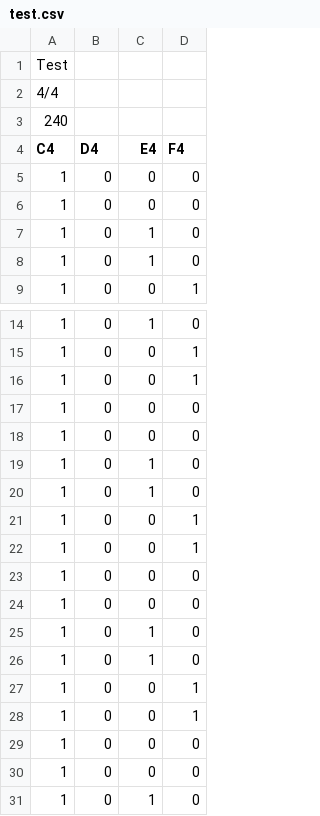
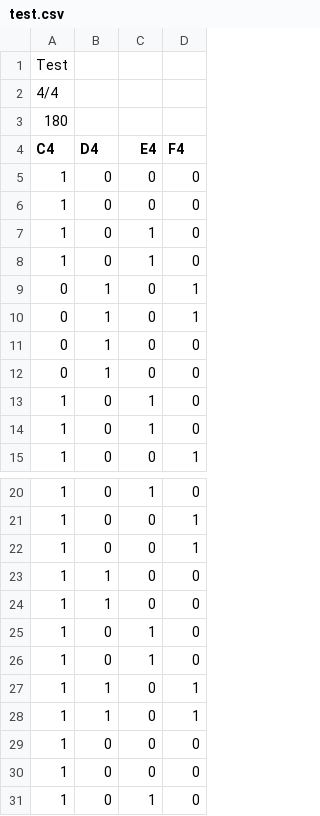
Before and after one commit to mattbellis/Boomwhacker_hero, a CSV file: test.csv, drawn as a sheet; only a part is shown, gaps mark what is left out.

Commit message:
Update test.csv

```diff
--- a/test.csv
+++ b/test.csv
@@ -2,3 +2,3 @@ Test
 4/4
-240
+180
 C4,D4,E4,F4
@@ -6,2 +6,8 @@ C4,D4,E4,F4
  1, 0, 0, 0
+ 1, 0, 1, 0
+ 1, 0, 1, 0
+ 0, 1, 0, 1
+ 0, 1, 0, 1
+ 0, 1, 0, 0
+ 0, 1, 0, 0
  1, 0, 1, 0
@@ -16,14 +22,8 @@ C4,D4,E4,F4
  1, 0, 0, 1
- 1, 0, 0, 0
- 1, 0, 0, 0
+ 1, 1, 0, 0
+ 1, 1, 0, 0
  1, 0, 1, 0
  1, 0, 1, 0
- 1, 0, 0, 1
- 1, 0, 0, 1
- 1, 0, 0, 0
- 1, 0, 0, 0
- 1, 0, 1, 0
- 1, 0, 1, 0
- 1, 0, 0, 1
- 1, 0, 0, 1
+ 1, 1, 0, 1
+ 1, 1, 0, 1
  1, 0, 0, 0
```
